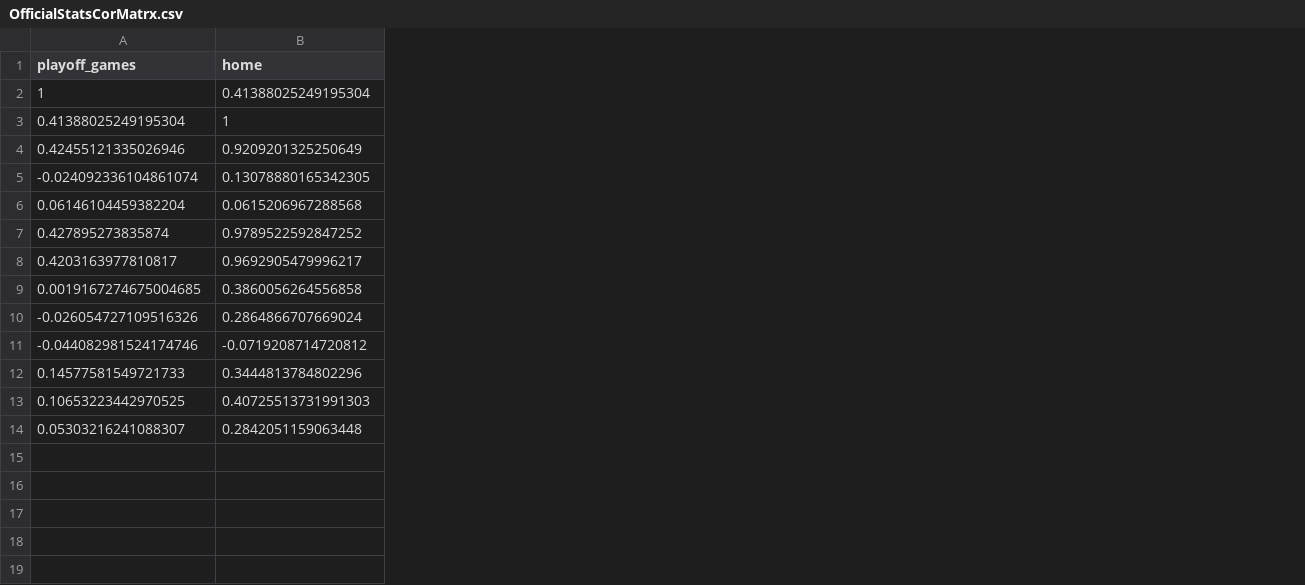
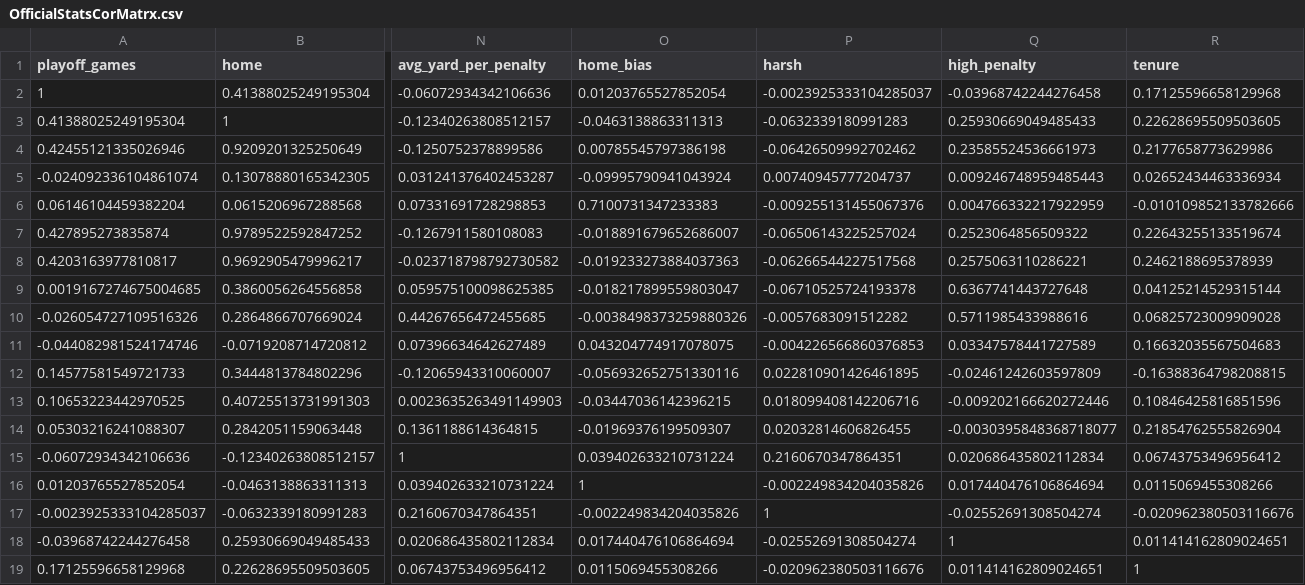
Before and after one commit to ZachMcDaniel/NFL_officials_analysis, a CSV file: tables/OfficialStatsCorMatrx.csv, drawn as a sheet; only a part is shown, gaps mark what is left out; rows hold the shown columns only; the diff names each change by its address in the sheet, - before the commit and + after, or states it on an @@ line.

```diff
--- a/tables/OfficialStatsCorMatrx.csv
+++ b/tables/OfficialStatsCorMatrx.csv
+column N (avg_yard_per_penalty), rows 2-14: -0.06072934342106636 | -0.12340263808512157 | -0.1250752378899586 | 0.031241376402453287 | 0.07331691728298853 | -0.1267911580108083 | -0.023718798792730582 | 0.059575100098625385 | 0.44267656472455685 | 0.07396634642627489 | -0.12065943310060007 | 0.0023635263491149903 | 0.1361188614364815
+column O (home_bias), rows 2-14: 0.01203765527852054 | -0.0463138863311313 | 0.00785545797386198 | -0.09995790941043924 | 0.7100731347233383 | -0.018891679652686007 | -0.019233273884037363 | -0.018217899559803047 | -0.0038498373259880326 | 0.043204774917078075 | -0.056932652751330116 | -0.03447036142396215 | -0.01969376199509307
+column P (harsh), rows 2-14: -0.0023925333104285037 | -0.0632339180991283 | -0.06426509992702462 | 0.00740945777204737 | -0.009255131455067376 | -0.06506143225257024 | -0.06266544227517568 | -0.06710525724193378 | -0.0057683091512282 | -0.004226566860376853 | 0.022810901426461895 | 0.018099408142206716 | 0.02032814606826455
+column Q (high_penalty), rows 2-14: -0.03968742244276458 | 0.25930669049485433 | 0.23585524536661973 | 0.009246748959485443 | 0.004766332217922959 | 0.2523064856509322 | 0.2575063110286221 | 0.6367741443727648 | 0.5711985433988616 | 0.03347578441727589 | -0.02461242603597809 | -0.009202166620272446 | -0.0030395848368718077
+column R (tenure), rows 2-14: 0.17125596658129968 | 0.22628695509503605 | 0.2177658773629986 | 0.02652434463336934 | -0.010109852133782666 | 0.22643255133519674 | 0.2462188695378939 | 0.04125214529315144 | 0.06825723009909028 | 0.16632035567504683 | -0.16388364798208815 | 0.10846425816851596 | 0.21854762555826904
+row 15: -0.06072934342106636 | -0.12340263808512157 | 1 | 0.039402633210731224 | 0.2160670347864351 | 0.020686435802112834 | 0.06743753496956412
+row 16: 0.01203765527852054 | -0.0463138863311313 | 0.039402633210731224 | 1 | -0.002249834204035826 | 0.017440476106864694 | 0.0115069455308266
+row 17: -0.0023925333104285037 | -0.0632339180991283 | 0.2160670347864351 | -0.002249834204035826 | 1 | -0.02552691308504274 | -0.020962380503116676
+row 18: -0.03968742244276458 | 0.25930669049485433 | 0.020686435802112834 | 0.017440476106864694 | -0.02552691308504274 | 1 | 0.011414162809024651
+row 19: 0.17125596658129968 | 0.22628695509503605 | 0.06743753496956412 | 0.0115069455308266 | -0.020962380503116676 | 0.011414162809024651 | 1
```
Also changed, not shown: 35 other files.
